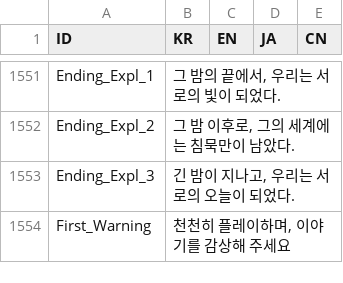
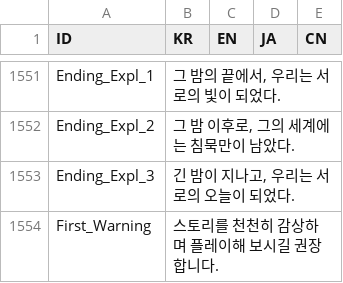
Before and after one commit to divecatmaster/Project_God, a CSV file: Assets/Resources/CSV/Language.csv, drawn as a sheet; only a part is shown, gaps mark what is left out.

```diff
--- a/Assets/Resources/CSV/Language.csv
+++ b/Assets/Resources/CSV/Language.csv
@@ -1553,2 +1553,2 @@ Ending_Expl_2,"그 밤 이후로, 그의 세계에는 침묵만이 남았다.",,
 Ending_Expl_3,"긴 밤이 지나고, 우리는 서로의 오늘이 되었다.",,,
-First_Warning,"천천히 플레이하며, 이야기를 감상해 주세요",,,
+First_Warning,스토리를 천천히 감상하며 플레이해 보시길 권장합니다.,,,
```
Also changed, not shown: Assets/Resources/CSV/Story.csv, 6 other files.
